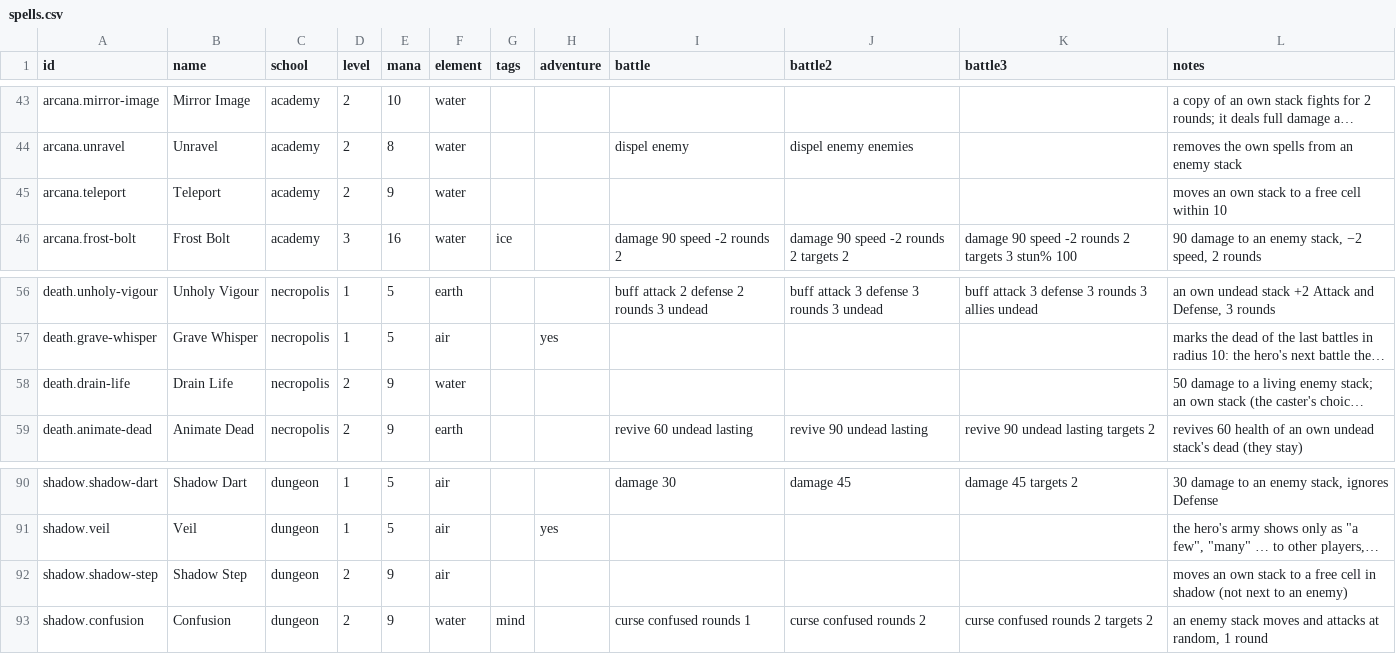
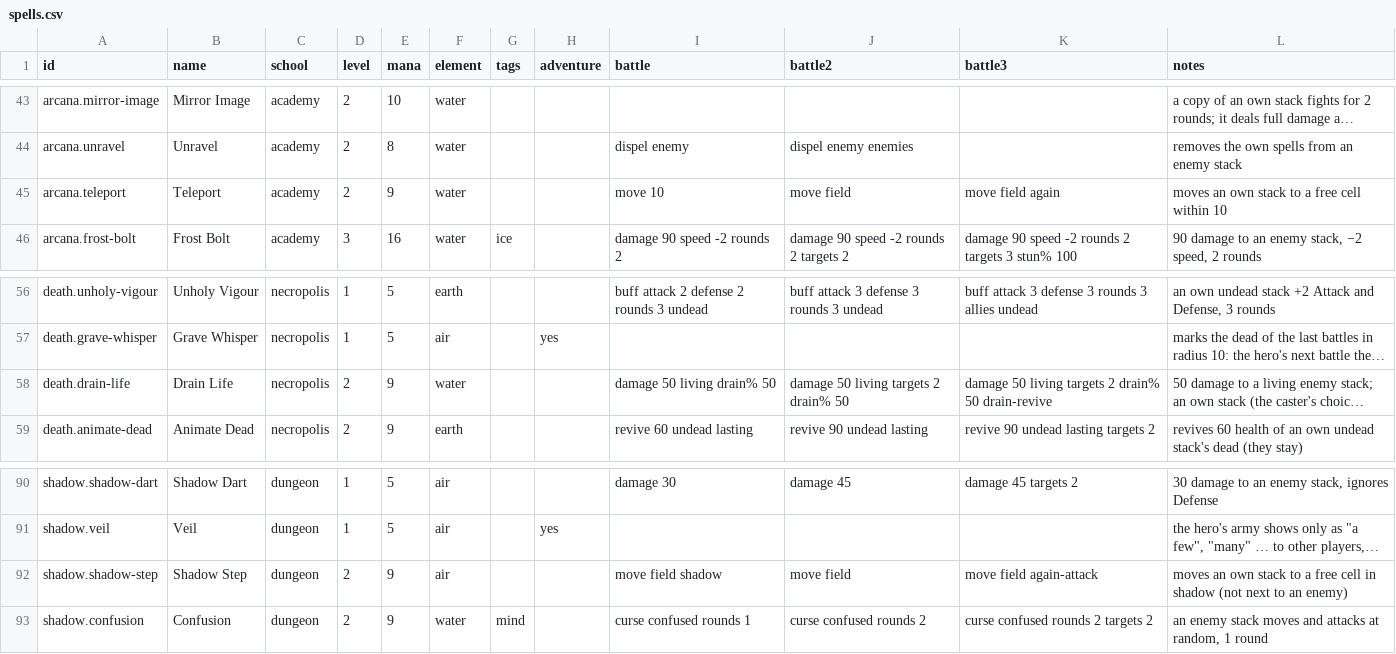
Before and after one commit to ars-Diaboli/eternal-wars-game, a CSV file: src/Core/data/spells.csv, drawn as a sheet; only a part is shown, gaps mark what is left out; long unchanged cells end in …; the diff names each change by its address in the sheet, - before the commit and + after, or states it on an @@ line.

Commit message:
2 click aiming spells

```diff
--- a/src/Core/data/spells.csv
+++ b/src/Core/data/spells.csv
-I45 (battle): (empty)
+I45 (battle): move 10
-J45 (battle2): (empty)
+J45 (battle2): move field
-K45 (battle3): (empty)
+K45 (battle3): move field again
-I58 (battle): (empty)
+I58 (battle): damage 50 living drain% 50
-J58 (battle2): (empty)
+J58 (battle2): damage 50 living targets 2 drain% 50
-K58 (battle3): (empty)
+K58 (battle3): damage 50 living targets 2 drain% 50 drain-revive
-I92 (battle): (empty)
+I92 (battle): move field shadow
-J92 (battle2): (empty)
+J92 (battle2): move field
-K92 (battle3): (empty)
+K92 (battle3): move field again-attack
```
Also changed, not shown: 20 other files.
